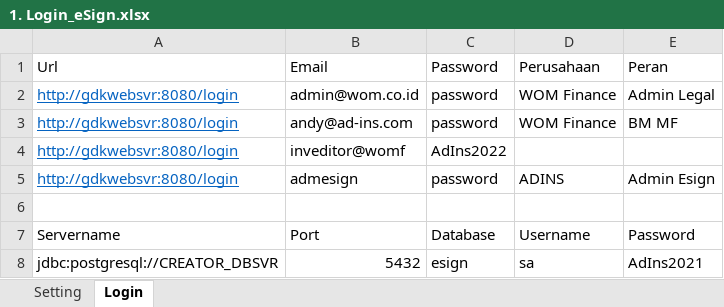
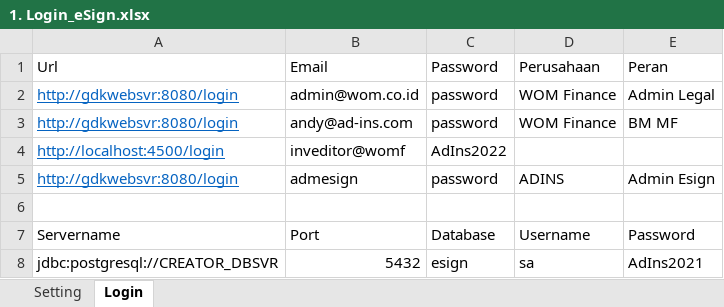
Before and after one commit to qcadins/ATeSign, an Excel workbook: 1. Login_eSign.xlsx, sheet Login, drawn as a sheet; values as stored, in another font and other column widths than the file's, no borders; the diff names each change by its address in the sheet, - before the commit and + after, or states it on an @@ line.

```diff
--- a/1. Login_eSign.xlsx (sheet Login)
+++ b/1. Login_eSign.xlsx (sheet Login)
-A4 (Url): http://gdkwebsvr:8080/login
+A4 (Url): http://localhost:4500/login
```
Also changed, not shown: sheet Setting, 3 other files.
